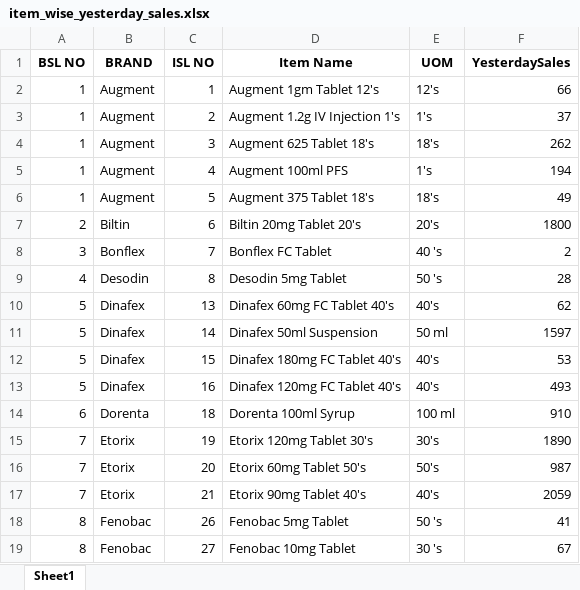
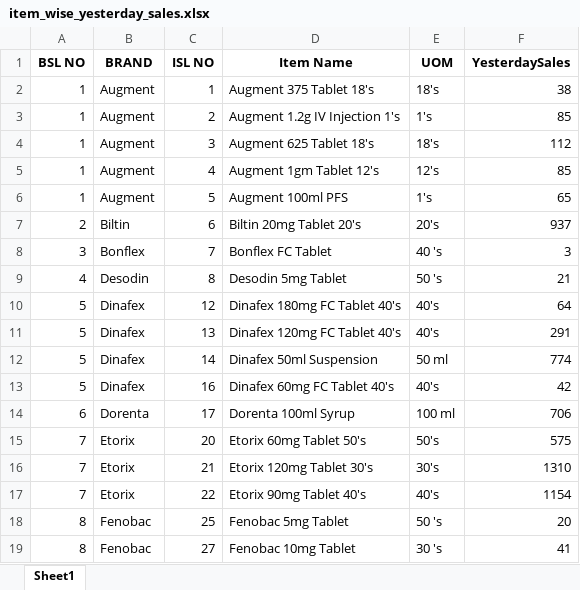
Before and after one commit to RoyelBee/GPM_new, an Excel workbook: Data/item_wise_yesterday_sales.xlsx, sheet Sheet1, drawn as a sheet; only a part is shown; values as stored, in another font and other column widths than the file's, no borders; removed rows and columns are numbered as before the commit, all else as after; the diff covers the shown part only; the diff names each change by its address in the sheet, - before the commit and + after, or states it on an @@ line.

```diff
--- a/Data/item_wise_yesterday_sales.xlsx (sheet Sheet1)
+++ b/Data/item_wise_yesterday_sales.xlsx (sheet Sheet1)
-D2 (Item Name): Augment 1gm Tablet 12's
+D2 (Item Name): Augment 375 Tablet 18's
-E2 (UOM): 12's
+E2 (UOM): 18's
-F2 (YesterdaySales): 66
+F2 (YesterdaySales): 38
-F3 (YesterdaySales): 37
+F3 (YesterdaySales): 85
-F4 (YesterdaySales): 262
+F4 (YesterdaySales): 112
-D5 (Item Name): Augment 100ml PFS
+D5 (Item Name): Augment 1gm Tablet 12's
-E5 (UOM): 1's
+E5 (UOM): 12's
-F5 (YesterdaySales): 194
+F5 (YesterdaySales): 85
-D6 (Item Name): Augment 375 Tablet 18's
+D6 (Item Name): Augment 100ml PFS
-E6 (UOM): 18's
+E6 (UOM): 1's
-F6 (YesterdaySales): 49
+F6 (YesterdaySales): 65
-F7 (YesterdaySales): 1800
+F7 (YesterdaySales): 937
-F8 (YesterdaySales): 2
+F8 (YesterdaySales): 3
-F9 (YesterdaySales): 28
+F9 (YesterdaySales): 21
+row 10: 5 | Dinafex | 12 | Dinafex 180mg FC Tablet 40's | 40's | 64
-D11 (Item Name): Dinafex 60mg FC Tablet 40's
+D11 (Item Name): Dinafex 120mg FC Tablet 40's
-F11 (YesterdaySales): 62
+F11 (YesterdaySales): 291
-F12 (YesterdaySales): 1597
+F12 (YesterdaySales): 774
-row 12: 5 | Dinafex | 15 | Dinafex 180mg FC Tablet 40's | 40's | 53
-D13 (Item Name): Dinafex 120mg FC Tablet 40's
+D13 (Item Name): Dinafex 60mg FC Tablet 40's
-F13 (YesterdaySales): 493
+F13 (YesterdaySales): 42
-C14 (ISL NO): 18
+C14 (ISL NO): 17
-F14 (YesterdaySales): 910
+F14 (YesterdaySales): 706
-row 15: 7 | Etorix | 19 | Etorix 120mg Tablet 30's | 30's | 1890
-F15 (YesterdaySales): 987
+F15 (YesterdaySales): 575
-D16 (Item Name): Etorix 90mg Tablet 40's
+D16 (Item Name): Etorix 120mg Tablet 30's
-E16 (UOM): 40's
+E16 (UOM): 30's
-F16 (YesterdaySales): 2059
+F16 (YesterdaySales): 1310
+row 17: 7 | Etorix | 22 | Etorix 90mg Tablet 40's | 40's | 1154
-C18 (ISL NO): 26
+C18 (ISL NO): 25
-F18 (YesterdaySales): 41
+F18 (YesterdaySales): 20
-F19 (YesterdaySales): 67
+F19 (YesterdaySales): 41
```
Also changed, not shown: 7 added rows, 8 removed rows and 112 edited cells elsewhere in this sheet, Data/Sales_and_Stock.xlsx, Data/gpm_data.xlsx, 22 other files.
